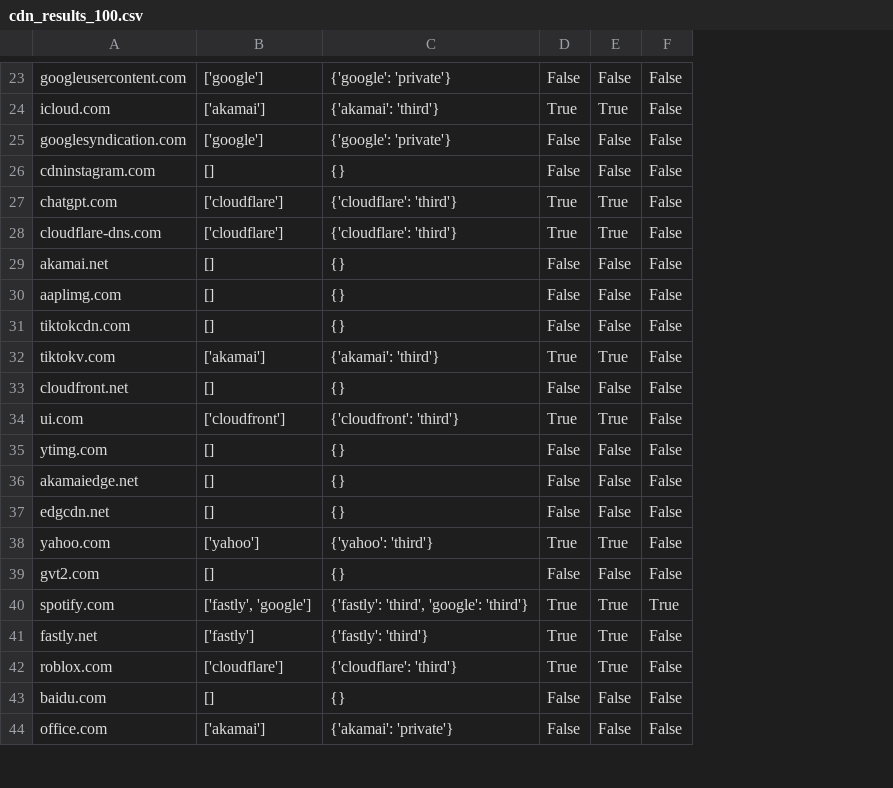
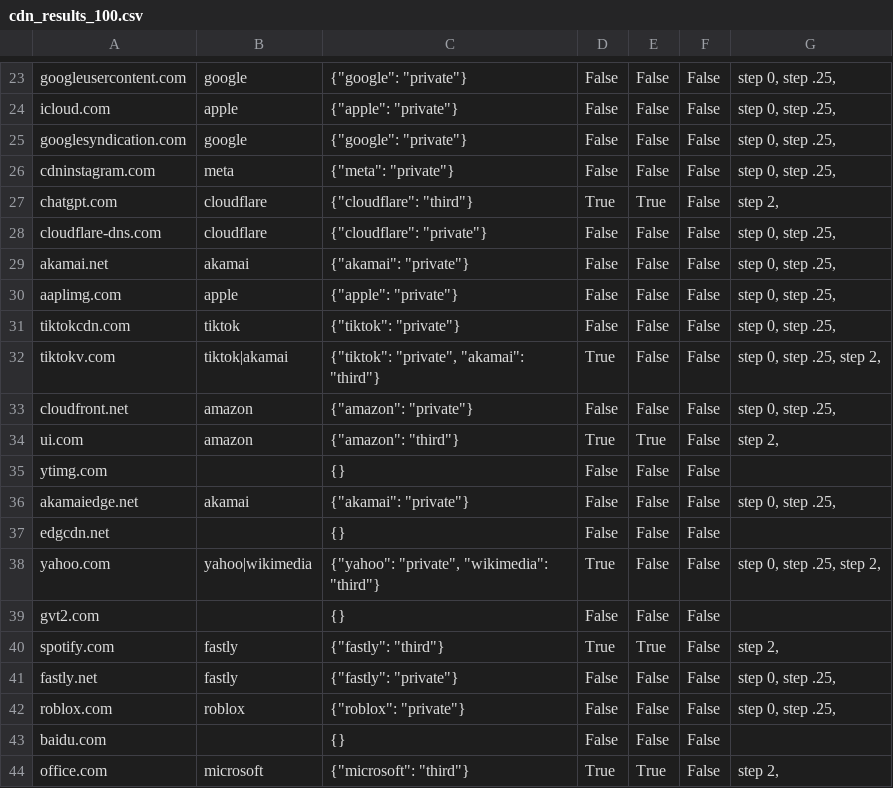
Before and after one commit to Nicolas2618/Web-third-prty-dependencies, a CSV file: src/Source_Data/cdn_results_100.csv, drawn as a sheet; only a part is shown, gaps mark what is left out; removed rows and columns are numbered as before the commit, all else as after; the diff covers the shown part only; the diff names each change by its address in the sheet, - before the commit and + after, or states it on an @@ line.

```diff
--- a/src/Source_Data/cdn_results_100.csv
+++ b/src/Source_Data/cdn_results_100.csv
-column C, rows 23-44: {'google': 'private'} | {'akamai': 'third'} | {'google': 'private'} | {} | {'cloudflare': 'third'} | {'cloudflare': 'third'} | {} | {} | {} | {'akamai': 'third'} | {} | {'cloudfront': 'third'} | {} | {} | {} | {'yahoo': 'third'} | {} | {'fastly': 'third', 'google': 'third'} | {'fastly': 'third'} | {'cloudflare': 'third'} | {} | {'akamai': 'private'}
+column C, rows 23-44: {"google": "private"} | {"apple": "private"} | {"google": "private"} | {"meta": "private"} | {"cloudflare": "third"} | {"cloudflare": "private"} | {"akamai": "private"} | {"apple": "private"} | {"tiktok": "private"} | {"tiktok": "private", "akamai": "third"} | {"amazon": "private"} | {"amazon": "third"} | {} | {"akamai": "private"} | {} | {"yahoo": "private", "wikimedia": "third"} | {} | {"fastly": "third"} | {"fastly": "private"} | {"roblox": "private"} | {} | {"microsoft": "third"}
+column G, rows 23-44: step 0, step .25, | step 0, step .25, | step 0, step .25, | step 0, step .25, | step 2, | step 0, step .25, | step 0, step .25, | step 0, step .25, | step 0, step .25, | step 0, step .25, step 2, | step 0, step .25, | step 2, |  | step 0, step .25, |  | step 0, step .25, step 2, |  | step 2, | step 0, step .25, | step 0, step .25, |  | step 2,
-B23: ['google']
+B23: google
-B24: ['akamai']
+B24: apple
-D24: True
+D24: False
-E24: True
+E24: False
-B25: ['google']
+B25: google
-B26: []
+B26: meta
-B27:B28: ['cloudflare']
+B27:B28: cloudflare
-D28: True
+D28: False
-E28: True
+E28: False
-B29: []
+B29: akamai
-B30: []
+B30: apple
-B31: []
+B31: tiktok
-B32: ['akamai']
+B32: tiktok|akamai
-E32: True
+E32: False
-B33: []
+B33: amazon
-B34: ['cloudfront']
+B34: amazon
-B35: []
+B35: (empty)
-B36: []
+B36: akamai
-B37: []
+B37: (empty)
-B38: ['yahoo']
+B38: yahoo|wikimedia
-E38: True
+E38: False
-B39: []
+B39: (empty)
-B40: ['fastly', 'google']
+B40: fastly
-F40: True
+F40: False
-B41: ['fastly']
+B41: fastly
-D41:D42: True
+D41:D42: False
-E41:E42: True
+E41:E42: False
-B42: ['cloudflare']
+B42: roblox
-B43: []
+B43: (empty)
-B44: ['akamai']
+B44: microsoft
-D44: False
+D44: True
-E44: False
+E44: True
```
Also changed, not shown: 1 added row, 1 removed row and 116 edited cells elsewhere in this file, 13 other files.
